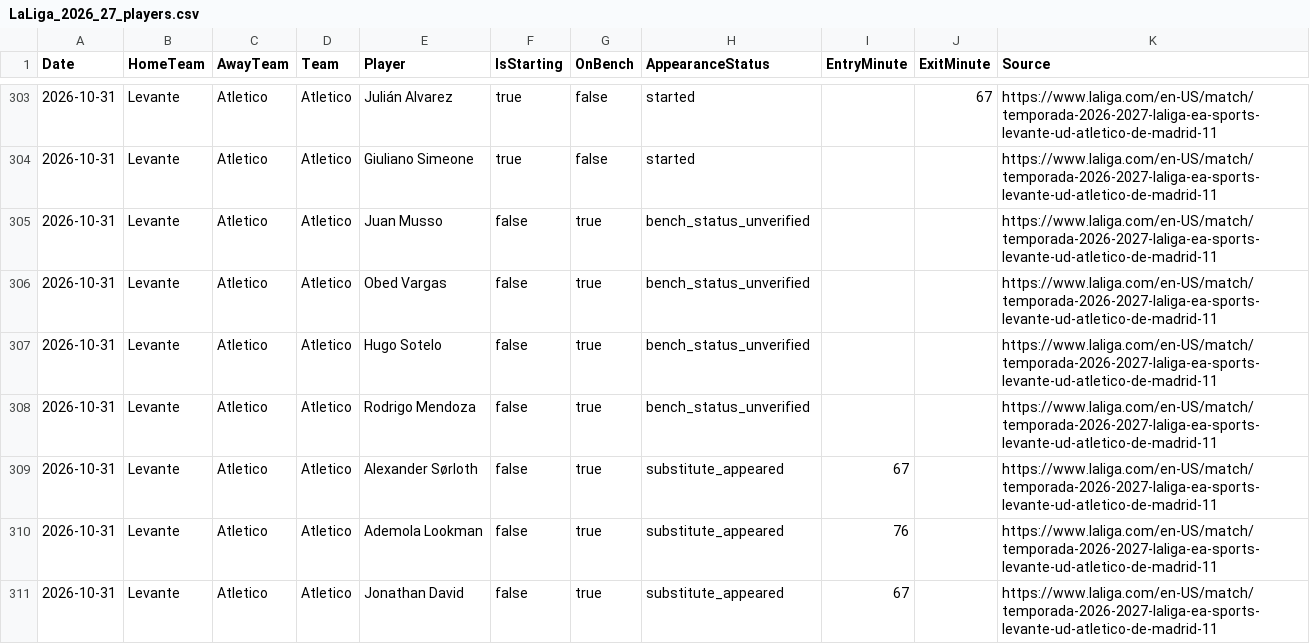
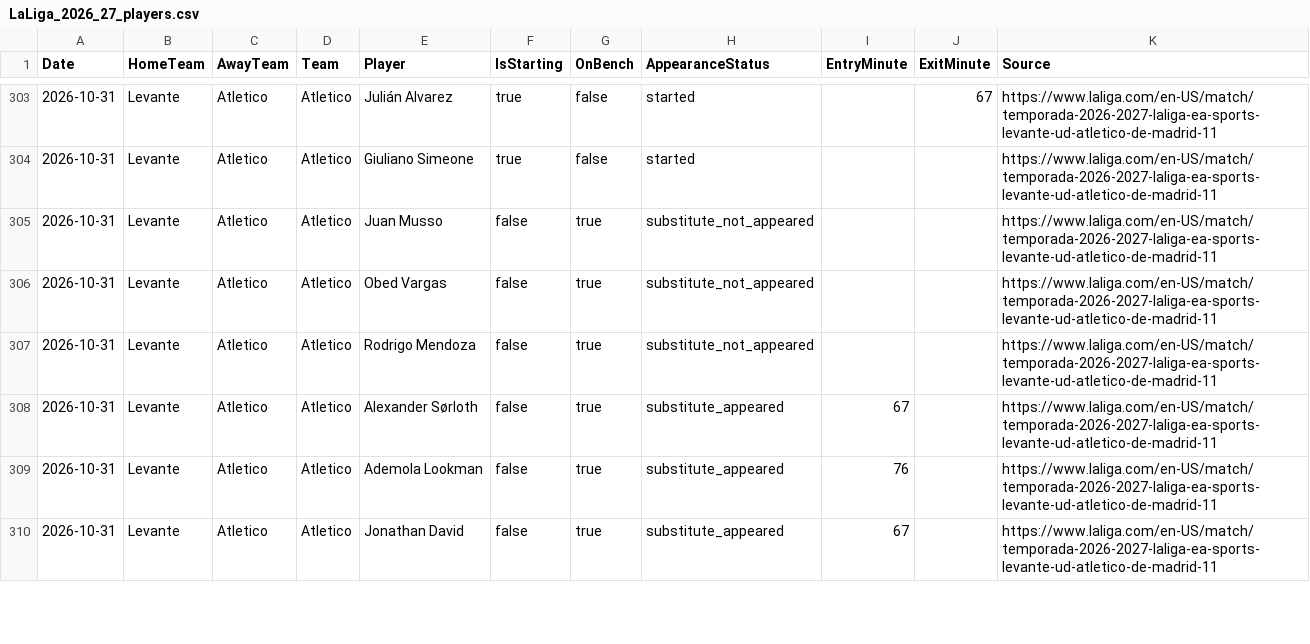
Before and after one commit to zj03204112-hub/-, a CSV file: data/season_match_detail/LaLiga_2026_27_players.csv, drawn as a sheet; only a part is shown, gaps mark what is left out; the diff covers the shown part only.

Commit message:
Reconcile Jornada 11 bench appearance statuses and resolve alias

```diff
--- a/data/season_match_detail/LaLiga_2026_27_players.csv
+++ b/data/season_match_detail/LaLiga_2026_27_players.csv
@@ -304,6 +304,5 @@ Date,HomeTeam,AwayTeam,Team,Player,IsStarting,OnBench,AppearanceStatus,EntryMinu
 2026-10-31,Levante,Atletico,Atletico,Giuliano Simeone,true,false,started,,,https://www.laliga.com/en-US/match/temporada-2026-2027-laliga-ea-sports-levante-ud-atletico-de-madrid-11
-2026-10-31,Levante,Atletico,Atletico,Juan Musso,false,true,bench_status_unverified,,,https://www.laliga.com/en-US/match/temporada-2026-2027-laliga-ea-sports-levante-ud-atletico-de-madrid-11
-2026-10-31,Levante,Atletico,Atletico,Obed Vargas,false,true,bench_status_unverified,,,https://www.laliga.com/en-US/match/temporada-2026-2027-laliga-ea-sports-levante-ud-atletico-de-madrid-11
-2026-10-31,Levante,Atletico,Atletico,Hugo Sotelo,false,true,bench_status_unverified,,,https://www.laliga.com/en-US/match/temporada-2026-2027-laliga-ea-sports-levante-ud-atletico-de-madrid-11
-2026-10-31,Levante,Atletico,Atletico,Rodrigo Mendoza,false,true,bench_status_unverified,,,https://www.laliga.com/en-US/match/temporada-2026-2027-laliga-ea-sports-levante-ud-atletico-de-madrid-11
+2026-10-31,Levante,Atletico,Atletico,Juan Musso,false,true,substitute_not_appeared,,,https://www.laliga.com/en-US/match/temporada-2026-2027-laliga-ea-sports-levante-ud-atletico-de-madrid-11
+2026-10-31,Levante,Atletico,Atletico,Obed Vargas,false,true,substitute_not_appeared,,,https://www.laliga.com/en-US/match/temporada-2026-2027-laliga-ea-sports-levante-ud-atletico-de-madrid-11
+2026-10-31,Levante,Atletico,Atletico,Rodrigo Mendoza,false,true,substitute_not_appeared,,,https://www.laliga.com/en-US/match/temporada-2026-2027-laliga-ea-sports-levante-ud-atletico-de-madrid-11
 2026-10-31,Levante,Atletico,Atletico,Alexander Sørloth,false,true,substitute_appeared,67,,https://www.laliga.com/en-US/match/temporada-2026-2027-laliga-ea-sports-levante-ud-atletico-de-madrid-11
```
Also changed, not shown: 125 edited cells elsewhere in this file.
